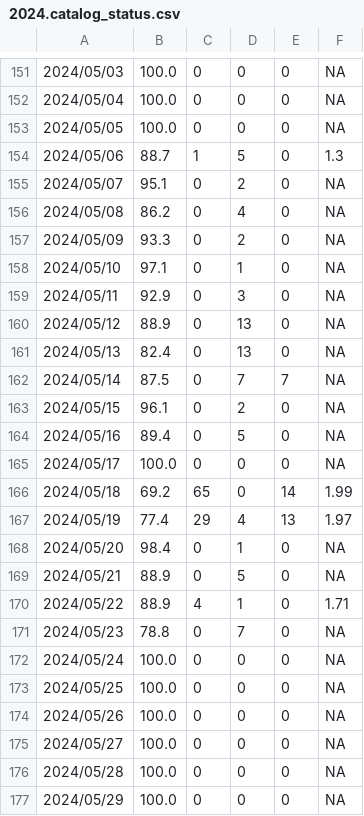
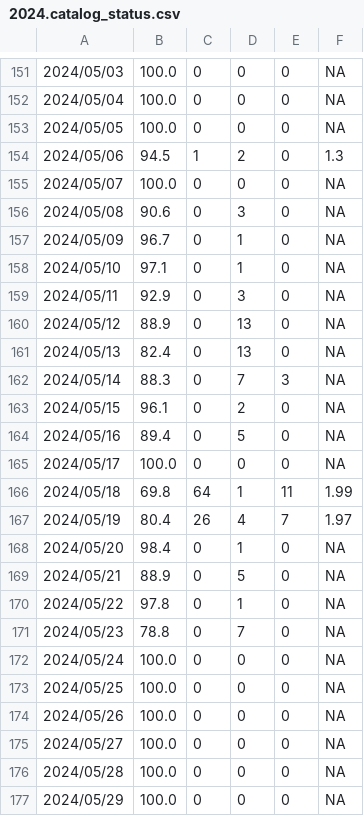
Before and after one commit to SCEDC/SCEDC-catalog-status, a CSV file: catalog_status/2024.catalog_status.csv, drawn as a sheet; only a part is shown, gaps mark what is left out; the diff covers the shown part only.

Commit message:
SCEDC catalog status updates: 2024-06-27

```diff
--- a/catalog_status/2024.catalog_status.csv
+++ b/catalog_status/2024.catalog_status.csv
@@ -153,6 +153,6 @@
 2024/05/05,100.0,0,0,0,NA
-2024/05/06,88.7,1,5,0,1.3
-2024/05/07,95.1,0,2,0,NA
-2024/05/08,86.2,0,4,0,NA
-2024/05/09,93.3,0,2,0,NA
+2024/05/06,94.5,1,2,0,1.3
+2024/05/07,100.0,0,0,0,NA
+2024/05/08,90.6,0,3,0,NA
+2024/05/09,96.7,0,1,0,NA
 2024/05/10,97.1,0,1,0,NA
@@ -161,3 +161,3 @@
 2024/05/13,82.4,0,13,0,NA
-2024/05/14,87.5,0,7,7,NA
+2024/05/14,88.3,0,7,3,NA
 2024/05/15,96.1,0,2,0,NA
@@ -165,7 +165,7 @@
 2024/05/17,100.0,0,0,0,NA
-2024/05/18,69.2,65,0,14,1.99
-2024/05/19,77.4,29,4,13,1.97
+2024/05/18,69.8,64,1,11,1.99
+2024/05/19,80.4,26,4,7,1.97
 2024/05/20,98.4,0,1,0,NA
 2024/05/21,88.9,0,5,0,NA
-2024/05/22,88.9,4,1,0,1.71
+2024/05/22,97.8,0,1,0,NA
 2024/05/23,78.8,0,7,0,NA
```
Also changed, not shown: 18 edited cells elsewhere in this file, catalog_status/2019.catalog_status.csv.
